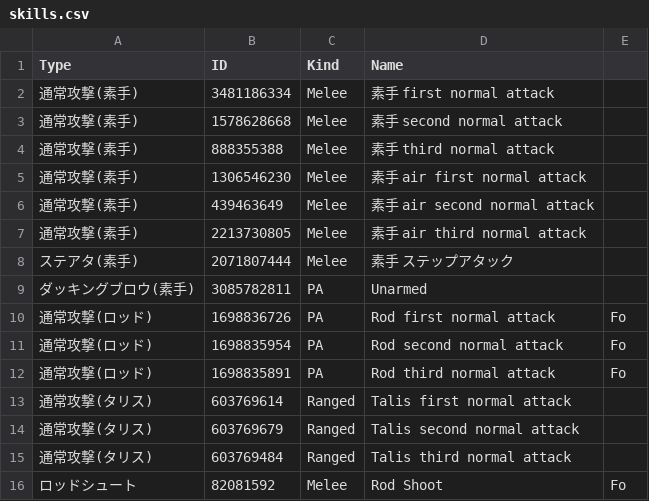
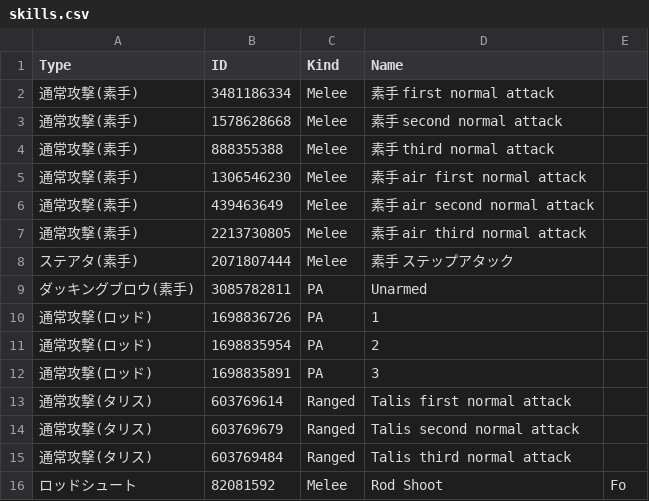
Before and after one commit to Root-Vul/opcsv, a CSV file: skills.csv, drawn as a sheet; only a part is shown.

Commit message:
Update skills.csv

```diff
--- a/skills.csv
+++ b/skills.csv
@@ -9,5 +9,5 @@ Type,ID,Kind,Name
 ダッキングブロウ(素手),3085782811,PA,Unarmed
-通常攻撃(ロッド),1698836726,PA,Rod first normal attack,Fo
-通常攻撃(ロッド),1698835954,PA,Rod second normal attack,Fo
-通常攻撃(ロッド),1698835891,PA,Rod third normal attack,Fo
+通常攻撃(ロッド),1698836726,PA,1
+通常攻撃(ロッド),1698835954,PA,2
+通常攻撃(ロッド),1698835891,PA,3
 通常攻撃(タリス),603769614,Ranged,Talis first normal attack
```
